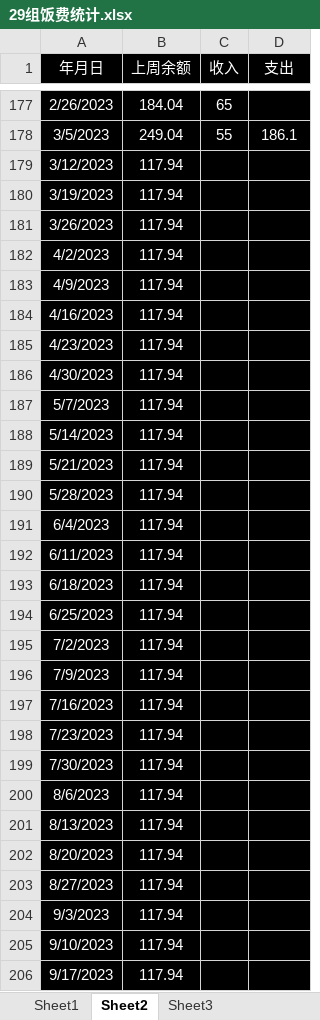
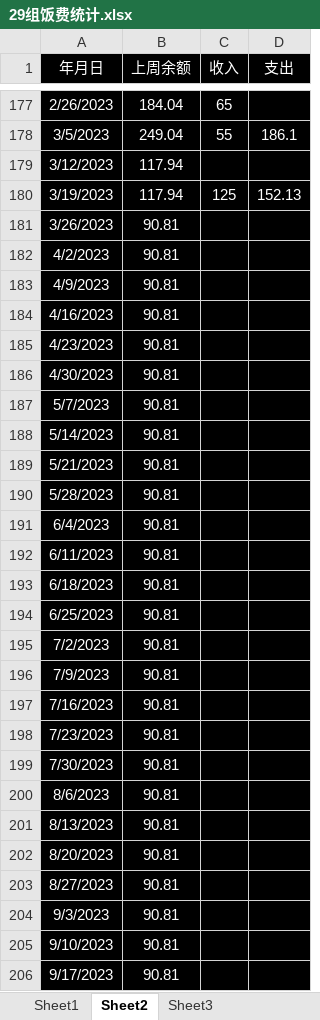
Before and after one commit to Jazihars/Group_29_meal_cost, an Excel workbook: 29组饭费统计.xlsx, sheet Sheet2, drawn as a sheet; only a part is shown, gaps mark what is left out; values as stored, in another font and other column widths than the file's, no borders; the diff covers the shown part only; the diff names each change by its address in the sheet, - before the commit and + after, or states it on an @@ line.

Commit message:
20230321

```diff
--- a/29组饭费统计.xlsx (sheet Sheet2)
+++ b/29组饭费统计.xlsx (sheet Sheet2)
-C180 (收入): (empty)
+C180 (收入): 125
-D180 (支出): (empty)
+D180 (支出): 152.13
-B181:B206 (上周余额): 117.94
+B181:B206 (上周余额): 90.81
```
Also changed, not shown: 431 edited cells elsewhere in this sheet.
